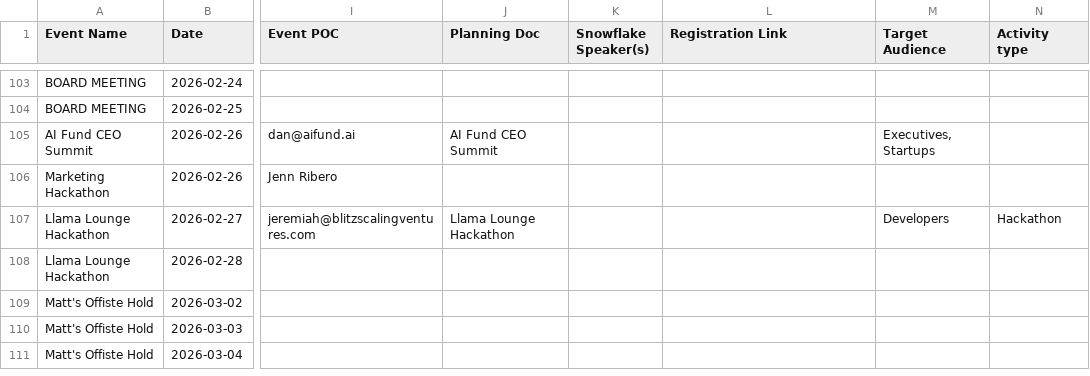
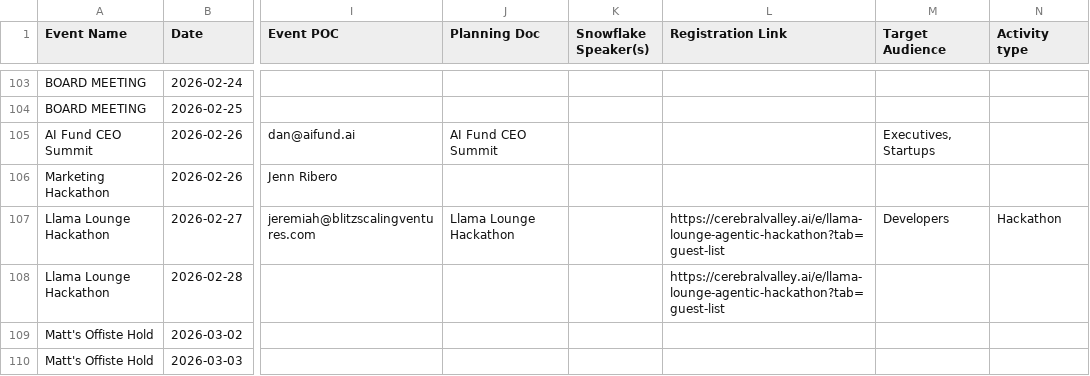
Before and after one commit to Kevinsnowflake/sheets-calendar-app, a CSV file: data/SVAI Hub Event Schedule - Event Calendar.csv, drawn as a sheet; only a part is shown, gaps mark what is left out; the shorter side is filled out with more unchanged rows; the diff names each change by its address in the sheet, - before the commit and + after, or states it on an @@ line.

Commit message:
Auto-sync: update data/SVAI Hub Event Schedule - Event Calendar.csv

```diff
--- a/data/SVAI Hub Event Schedule - Event Calendar.csv
+++ b/data/SVAI Hub Event Schedule - Event Calendar.csv
-L107:L108 (Registration Link): (empty)
+L107:L108 (Registration Link): https://cerebralvalley.ai/e/llama-lounge-agentic-hackathon?tab=guest-list
```
